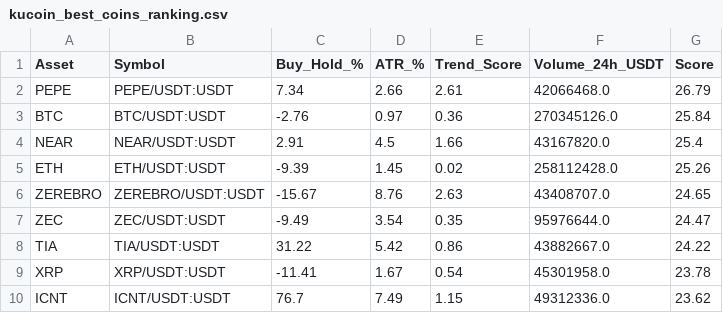
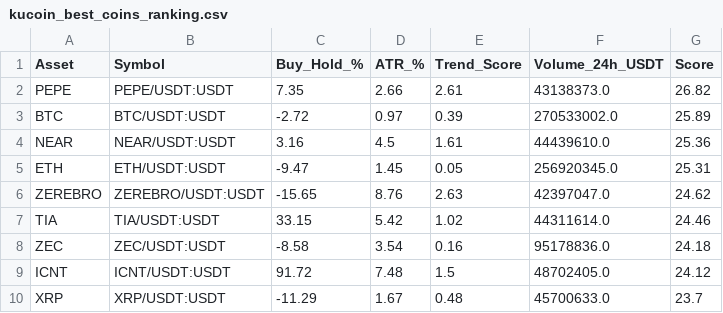
Before and after one commit to robair2000/RV, a CSV file: kucoin_best_coins_ranking.csv, drawn as a sheet; only a part is shown; the diff covers the shown part only.

Commit message:
Auto-update kucoin_best_coins_ranking.csv [skip ci]

```diff
--- a/kucoin_best_coins_ranking.csv
+++ b/kucoin_best_coins_ranking.csv
@@ -1,10 +1,10 @@
 Asset,Symbol,Buy_Hold_%,ATR_%,Trend_Score,Volume_24h_USDT,Score
-PEPE,PEPE/USDT:USDT,7.34,2.66,2.61,42066468.0,26.79
-BTC,BTC/USDT:USDT,-2.76,0.97,0.36,270345126.0,25.84
-NEAR,NEAR/USDT:USDT,2.91,4.5,1.66,43167820.0,25.4
-ETH,ETH/USDT:USDT,-9.39,1.45,0.02,258112428.0,25.26
-ZEREBRO,ZEREBRO/USDT:USDT,-15.67,8.76,2.63,43408707.0,24.65
-ZEC,ZEC/USDT:USDT,-9.49,3.54,0.35,95976644.0,24.47
-TIA,TIA/USDT:USDT,31.22,5.42,0.86,43882667.0,24.22
-XRP,XRP/USDT:USDT,-11.41,1.67,0.54,45301958.0,23.78
-ICNT,ICNT/USDT:USDT,76.7,7.49,1.15,49312336.0,23.62
+PEPE,PEPE/USDT:USDT,7.35,2.66,2.61,43138373.0,26.82
+BTC,BTC/USDT:USDT,-2.72,0.97,0.39,270533002.0,25.89
+NEAR,NEAR/USDT:USDT,3.16,4.5,1.61,44439610.0,25.36
+ETH,ETH/USDT:USDT,-9.47,1.45,0.05,256920345.0,25.31
+ZEREBRO,ZEREBRO/USDT:USDT,-15.65,8.76,2.63,42397047.0,24.62
+TIA,TIA/USDT:USDT,33.15,5.42,1.02,44311614.0,24.46
+ZEC,ZEC/USDT:USDT,-8.58,3.54,0.16,95178836.0,24.18
+ICNT,ICNT/USDT:USDT,91.72,7.48,1.5,48702405.0,24.12
+XRP,XRP/USDT:USDT,-11.29,1.67,0.48,45700633.0,23.7
```
Also changed, not shown: 3 added rows, 3 removed rows and 33 edited cells elsewhere in this file.
